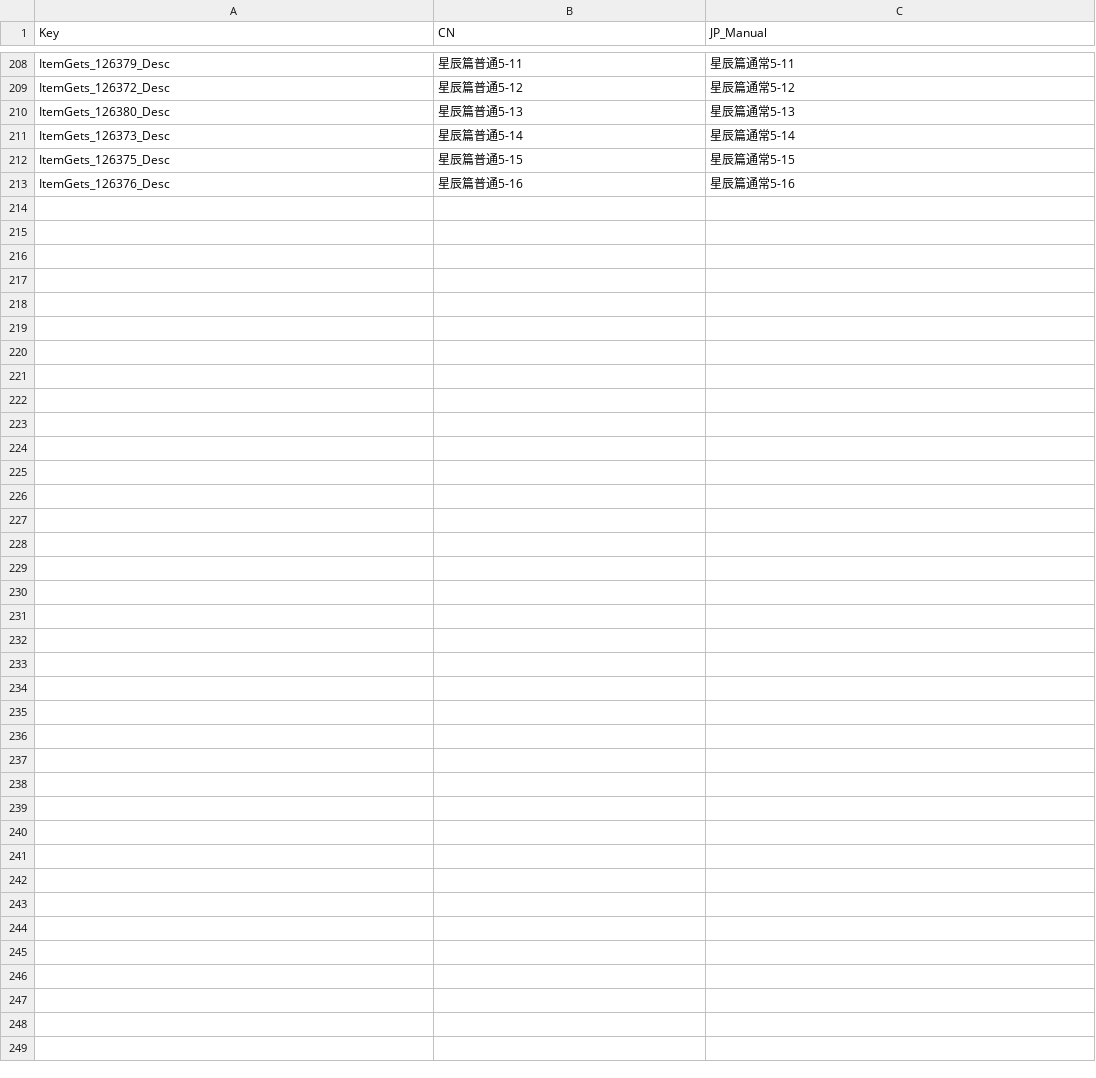
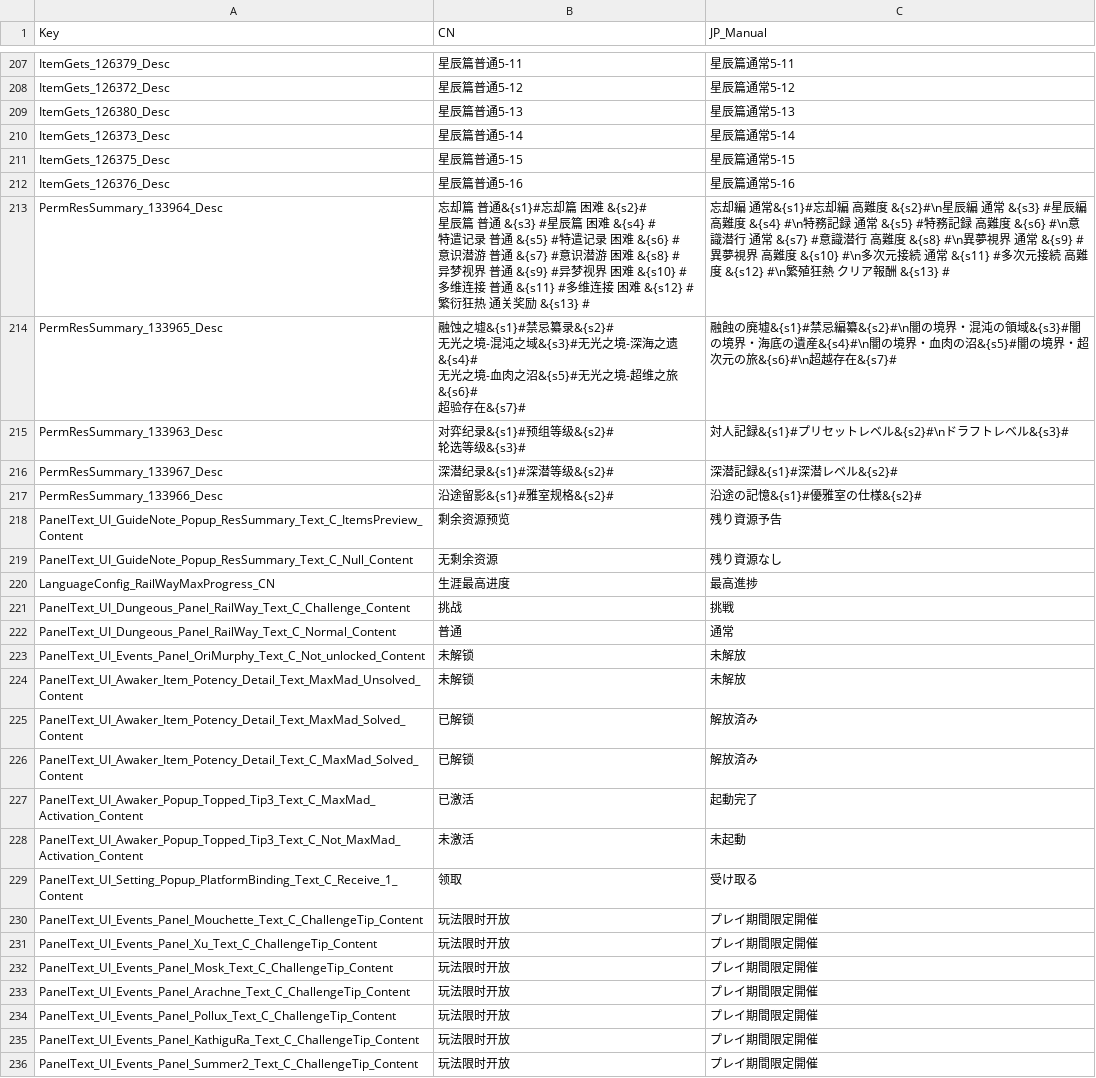
Before and after one commit to BIAVGit/Morimens-Localizations, a CSV file: TRANSLATIONS/01_UPLOAD_YOUR_CONTRIBUTIONS/ja/JA_Contributions_4-28-26.csv, drawn as a sheet; only a part is shown, gaps mark what is left out; the diff covers the shown part only.

Commit message:
Updated some of the newer ui to match the old one and a few more misc fixes.

```diff
--- a/TRANSLATIONS/01_UPLOAD_YOUR_CONTRIBUTIONS/ja/JA_Contributions_4-28-26.csv
+++ b/TRANSLATIONS/01_UPLOAD_YOUR_CONTRIBUTIONS/ja/JA_Contributions_4-28-26.csv
@@ -213 +212,35 @@ ItemGets_126375_Desc,星辰篇普通5-15,星辰篇通常5-15
 ItemGets_126376_Desc,星辰篇普通5-16,星辰篇通常5-16
+PermResSummary_133964_Desc,"忘却篇 普通&{s1}#忘却篇 困难 &{s2}#
+星辰篇 普通 &{s3} #星辰篇 困难 &{s4} #
+特遣记录 普通 &{s5} #特遣记录 困难 &{s6} #
+意识潜游 普通 &{s7} #意识潜游 困难 &{s8} #
+异梦视界 普通 &{s9} #异梦视界 困难 &{s10} #
+多维连接 普通 &{s11} #多维连接 困难 &{s12} #
+繁衍狂热 通关奖励 &{s13} #",忘却編 通常&{s1}#忘却編 高難度 &{s2}#\n星辰編 通常 &{s3} #星辰編 高難度 &{s4} #\n特務記録 通常 &{s5} #特務記録 高難度 &{s6} #\n意識潜行 通常 &{s7} #意識潜行 高難度 &{s8} #\n異夢視界 通常 &{s9} #異夢視界 高難度 &{s10} #\n多次元接続 通常 &{s11} #多次元接続 高難度 &{s12} #\n繁殖狂熱 クリア報酬 &{s13} #
+PermResSummary_133965_Desc,"融蚀之墟&{s1}#禁忌纂录&{s2}#
+无光之境-混沌之域&{s3}#无光之境-深海之遗&{s4}#
+无光之境-血肉之沼&{s5}#无光之境-超维之旅&{s6}#
+超验存在&{s7}#",融蝕の廃墟&{s1}#禁忌編纂&{s2}#\n闇の境界・混沌の領域&{s3}#闇の境界・海底の遺産&{s4}#\n闇の境界・血肉の沼&{s5}#闇の境界・超次元の旅&{s6}#\n超越存在&{s7}#
+PermResSummary_133963_Desc,"对弈纪录&{s1}#预组等级&{s2}#
+轮选等级&{s3}#",対人記録&{s1}#プリセットレベル&{s2}#\nドラフトレベル&{s3}#
+PermResSummary_133967_Desc,深潜纪录&{s1}#深潜等级&{s2}#,深潜記録&{s1}#深潜レベル&{s2}#
+PermResSummary_133966_Desc,沿途留影&{s1}#雅室规格&{s2}#,沿途の記憶&{s1}#優雅室の仕様&{s2}#
+PanelText_UI_GuideNote_Popup_ResSummary_Text_C_ItemsPreview_Content,剩余资源预览,残り資源予告
+PanelText_UI_GuideNote_Popup_ResSummary_Text_C_Null_Content,无剩余资源,残り資源なし
+LanguageConfig_RailWayMaxProgress_CN,生涯最高进度,最高進捗
+PanelText_UI_Dungeous_Panel_RailWay_Text_C_Challenge_Content,挑战,挑戦
+PanelText_UI_Dungeous_Panel_RailWay_Text_C_Normal_Content,普通,通常
+PanelText_UI_Events_Panel_OriMurphy_Text_C_Not_unlocked_Content,未解锁,未解放
+PanelText_UI_Awaker_Item_Potency_Detail_Text_MaxMad_Unsolved_Content,未解锁,未解放
+PanelText_UI_Awaker_Item_Potency_Detail_Text_MaxMad_Solved_Content,已解锁,解放済み
+PanelText_UI_Awaker_Item_Potency_Detail_Text_C_MaxMad_Solved_Content,已解锁,解放済み
+PanelText_UI_Awaker_Popup_Topped_Tip3_Text_C_MaxMad_Activation_Content,已激活,起動完了
+PanelText_UI_Awaker_Popup_Topped_Tip3_Text_C_Not_MaxMad_Activation_Content,未激活,未起動
+PanelText_UI_Setting_Popup_PlatformBinding_Text_C_Receive_1_Content,领取,受け取る
+PanelText_UI_Events_Panel_Mouchette_Text_C_ChallengeTip_Content,玩法限时开放,プレイ期間限定開催
+PanelText_UI_Events_Panel_Xu_Text_C_ChallengeTip_Content,玩法限时开放,プレイ期間限定開催
+PanelText_UI_Events_Panel_Mosk_Text_C_ChallengeTip_Content,玩法限时开放,プレイ期間限定開催
+PanelText_UI_Events_Panel_Arachne_Text_C_ChallengeTip_Content,玩法限时开放,プレイ期間限定開催
+PanelText_UI_Events_Panel_Pollux_Text_C_ChallengeTip_Content,玩法限时开放,プレイ期間限定開催
+PanelText_UI_Events_Panel_KathiguRa_Text_C_ChallengeTip_Content,玩法限时开放,プレイ期間限定開催
+PanelText_UI_Events_Panel_Summer2_Text_C_ChallengeTip_Content,玩法限时开放,プレイ期間限定開催
```
Also changed, not shown: 1 removed row elsewhere in this file.
